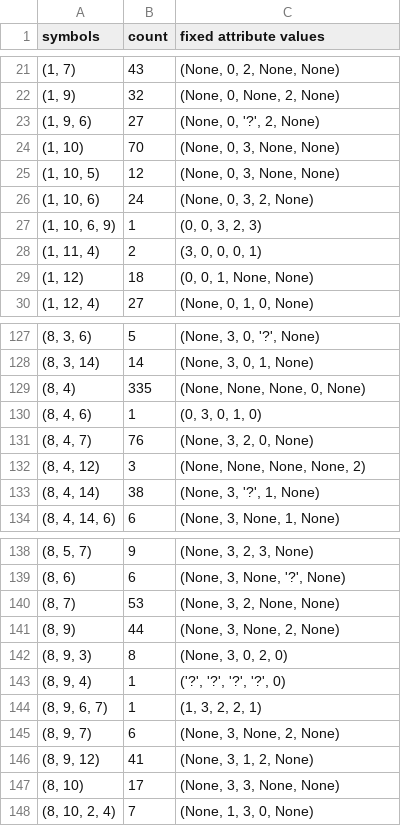
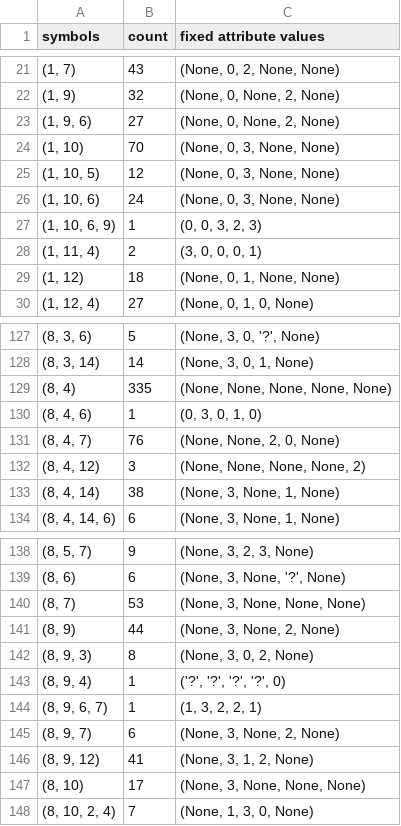
Before and after one commit to mariia55/emergent-abstractions_biased, a CSV file: analysis/lexica/(5,4)_clean_symbols_granularity_coarse.csv, drawn as a sheet; only a part is shown, gaps mark what is left out; the diff covers the shown part only.

```diff
--- a/analysis/lexica/(5,4)_clean_symbols_granularity_coarse.csv
+++ b/analysis/lexica/(5,4)_clean_symbols_granularity_coarse.csv
@@ -22,9 +22,9 @@ symbols,count,fixed attribute values
 "(1, 9)",32,"(None, 0, None, 2, None)"
-"(1, 9, 6)",27,"(None, 0, '?', 2, None)"
+"(1, 9, 6)",27,"(None, 0, None, 2, None)"
 "(1, 10)",70,"(None, 0, 3, None, None)"
 "(1, 10, 5)",12,"(None, 0, 3, None, None)"
-"(1, 10, 6)",24,"(None, 0, 3, 2, None)"
+"(1, 10, 6)",24,"(None, 0, 3, None, None)"
 "(1, 10, 6, 9)",1,"(0, 0, 3, 2, 3)"
 "(1, 11, 4)",2,"(3, 0, 0, 0, 1)"
-"(1, 12)",18,"(0, 0, 1, None, None)"
+"(1, 12)",18,"(None, 0, 1, None, None)"
 "(1, 12, 4)",27,"(None, 0, 1, 0, None)"
@@ -128,7 +128,7 @@ symbols,count,fixed attribute values
 "(8, 3, 14)",14,"(None, 3, 0, 1, None)"
-"(8, 4)",335,"(None, None, None, 0, None)"
+"(8, 4)",335,"(None, None, None, None, None)"
 "(8, 4, 6)",1,"(0, 3, 0, 1, 0)"
-"(8, 4, 7)",76,"(None, 3, 2, 0, None)"
+"(8, 4, 7)",76,"(None, None, 2, 0, None)"
 "(8, 4, 12)",3,"(None, None, None, None, 2)"
-"(8, 4, 14)",38,"(None, 3, '?', 1, None)"
+"(8, 4, 14)",38,"(None, 3, None, 1, None)"
 "(8, 4, 14, 6)",6,"(None, 3, None, 1, None)"
@@ -139,5 +139,5 @@ symbols,count,fixed attribute values
 "(8, 6)",6,"(None, 3, None, '?', None)"
-"(8, 7)",53,"(None, 3, 2, None, None)"
+"(8, 7)",53,"(None, 3, None, None, None)"
 "(8, 9)",44,"(None, 3, None, 2, None)"
-"(8, 9, 3)",8,"(None, 3, 0, 2, 0)"
+"(8, 9, 3)",8,"(None, 3, 0, 2, None)"
 "(8, 9, 4)",1,"('?', '?', '?', '?', 0)"
@@ -146,3 +146,3 @@ symbols,count,fixed attribute values
 "(8, 9, 12)",41,"(None, 3, 1, 2, None)"
-"(8, 10)",17,"(None, 3, 3, None, None)"
+"(8, 10)",17,"(None, 3, None, None, None)"
 "(8, 10, 2, 4)",7,"(None, 1, 3, 0, None)"
```
Also changed, not shown: 25 edited cells elsewhere in this file, analysis/lexica/(3,16)_symbols_granularity_coarse.csv, analysis/lexica/(3,4)_symbols_granularity_coarse.csv, 12 other files.
